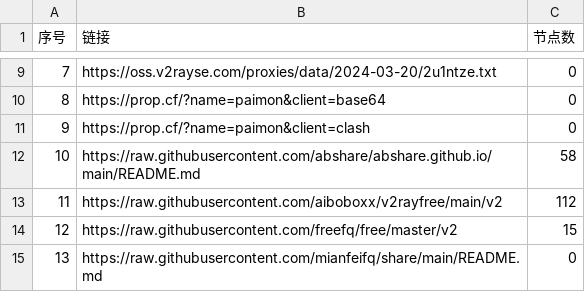
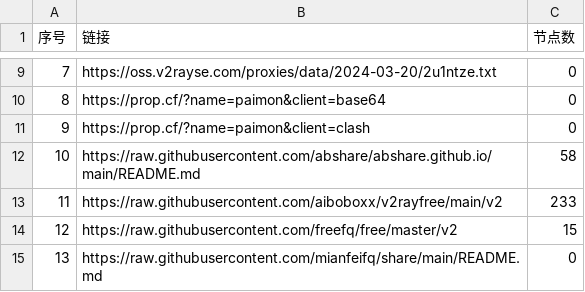
Before and after one commit to yong739/AutoMergePublicNodes, a CSV file: list_result.csv, drawn as a sheet; only a part is shown, gaps mark what is left out.

```diff
--- a/list_result.csv
+++ b/list_result.csv
@@ -12,3 +12,3 @@
 10,https://raw.githubusercontent.com/abshare/abshare.github.io/main/README.md,58
-11,https://raw.githubusercontent.com/aiboboxx/v2rayfree/main/v2,112
+11,https://raw.githubusercontent.com/aiboboxx/v2rayfree/main/v2,233
 12,https://raw.githubusercontent.com/freefq/free/master/v2,15
```
Also changed, not shown: 5 other files.
